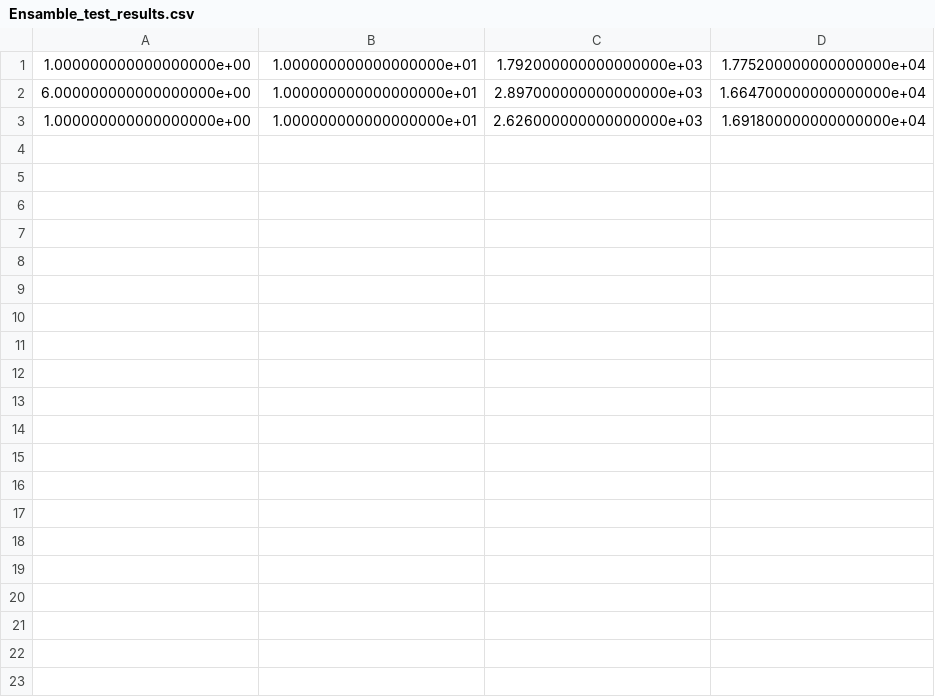
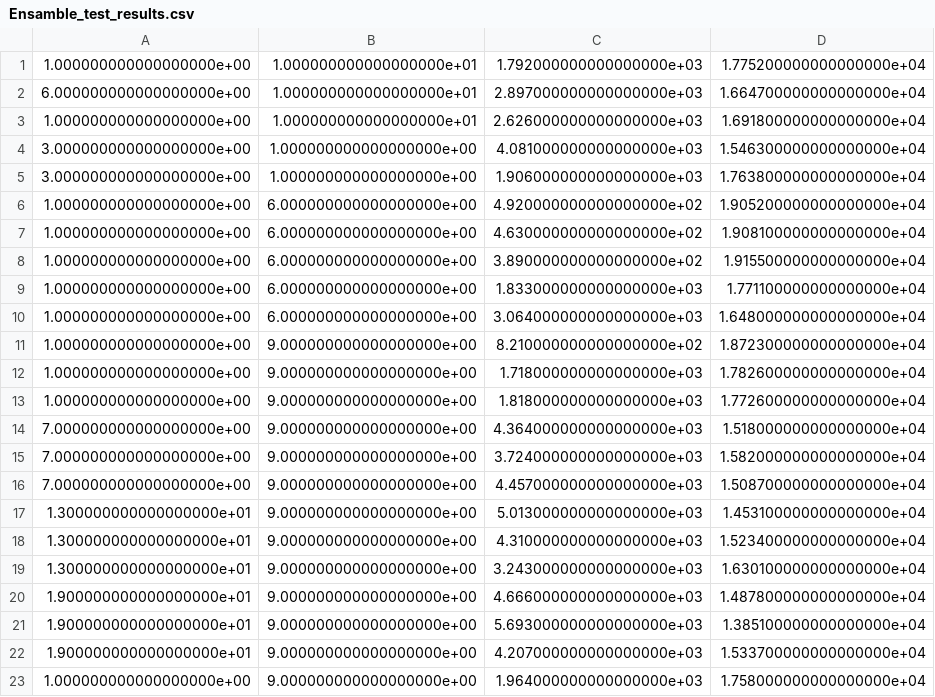
Before and after one commit to ManseBabz/MastersThesisWordEmbeddings, a CSV file: Code/Ensamble_test_results.csv, drawn as a sheet; only a part is shown; the diff covers the shown part only.

Commit message:
preliminary results and their method

```diff
--- a/Code/Ensamble_test_results.csv
+++ b/Code/Ensamble_test_results.csv
@@ -3 +3,21 @@
 1.000000000000000000e+00,1.000000000000000000e+01,2.626000000000000000e+03,1.691800000000000000e+04
+3.000000000000000000e+00,1.000000000000000000e+00,4.081000000000000000e+03,1.546300000000000000e+04
+3.000000000000000000e+00,1.000000000000000000e+00,1.906000000000000000e+03,1.763800000000000000e+04
+1.000000000000000000e+00,6.000000000000000000e+00,4.920000000000000000e+02,1.905200000000000000e+04
+1.000000000000000000e+00,6.000000000000000000e+00,4.630000000000000000e+02,1.908100000000000000e+04
+1.000000000000000000e+00,6.000000000000000000e+00,3.890000000000000000e+02,1.915500000000000000e+04
+1.000000000000000000e+00,6.000000000000000000e+00,1.833000000000000000e+03,1.771100000000000000e+04
+1.000000000000000000e+00,6.000000000000000000e+00,3.064000000000000000e+03,1.648000000000000000e+04
+1.000000000000000000e+00,9.000000000000000000e+00,8.210000000000000000e+02,1.872300000000000000e+04
+1.000000000000000000e+00,9.000000000000000000e+00,1.718000000000000000e+03,1.782600000000000000e+04
+1.000000000000000000e+00,9.000000000000000000e+00,1.818000000000000000e+03,1.772600000000000000e+04
+7.000000000000000000e+00,9.000000000000000000e+00,4.364000000000000000e+03,1.518000000000000000e+04
+7.000000000000000000e+00,9.000000000000000000e+00,3.724000000000000000e+03,1.582000000000000000e+04
+7.000000000000000000e+00,9.000000000000000000e+00,4.457000000000000000e+03,1.508700000000000000e+04
+1.300000000000000000e+01,9.000000000000000000e+00,5.013000000000000000e+03,1.453100000000000000e+04
+1.300000000000000000e+01,9.000000000000000000e+00,4.310000000000000000e+03,1.523400000000000000e+04
+1.300000000000000000e+01,9.000000000000000000e+00,3.243000000000000000e+03,1.630100000000000000e+04
+1.900000000000000000e+01,9.000000000000000000e+00,4.666000000000000000e+03,1.487800000000000000e+04
+1.900000000000000000e+01,9.000000000000000000e+00,5.693000000000000000e+03,1.385100000000000000e+04
+1.900000000000000000e+01,9.000000000000000000e+00,4.207000000000000000e+03,1.533700000000000000e+04
+1.000000000000000000e+00,9.000000000000000000e+00,1.964000000000000000e+03,1.758000000000000000e+04
```
Also changed, not shown: 30 added rows elsewhere in this file, 3 other files.
